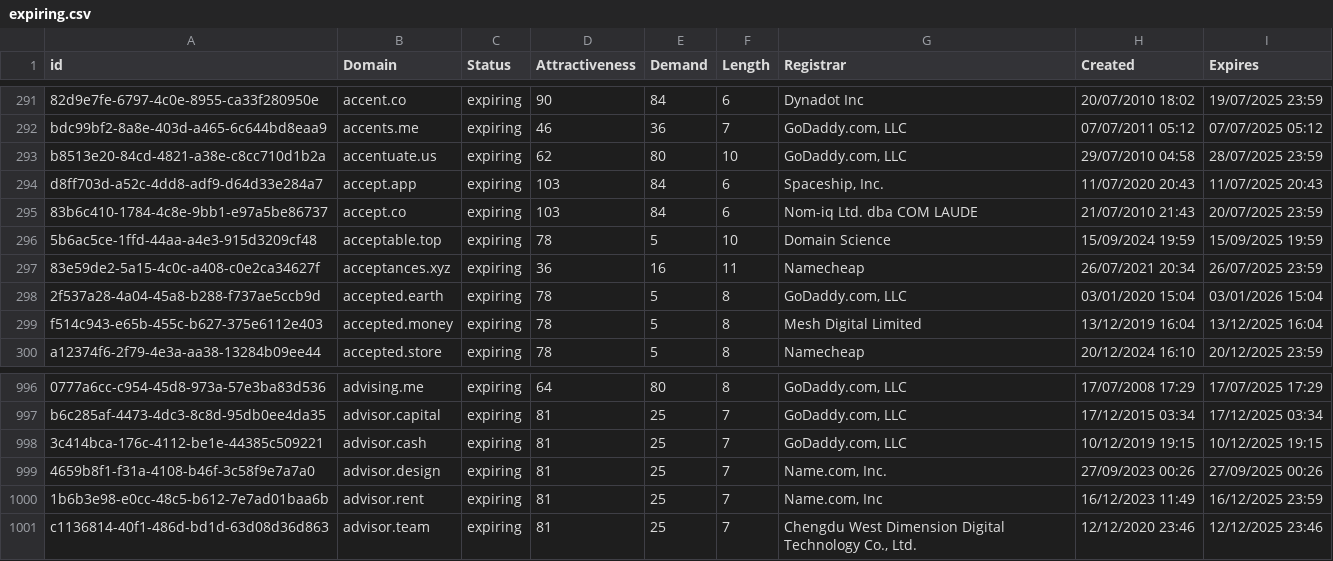
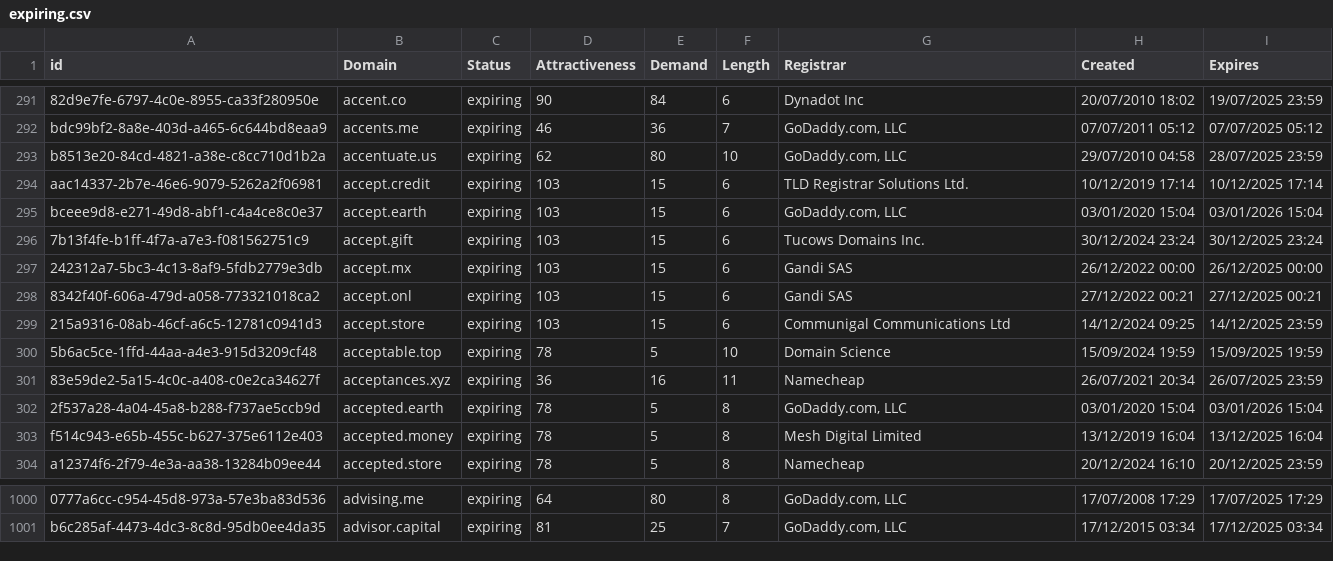
Before and after one commit to UniqueDomains/expiring-oneword-domains, a CSV file: expiring.csv, drawn as a sheet; only a part is shown, gaps mark what is left out; removed rows and columns are numbered as before the commit, all else as after; the diff names each change by its address in the sheet, - before the commit and + after, or states it on an @@ line.

Commit message:
Domains update

```diff
--- a/expiring.csv
+++ b/expiring.csv
+row 294: aac14337-2b7e-46e6-9079-5262a2f06981 | accept.credit | expiring | 103 | 15 | 6 | TLD Registrar Solutions Ltd. | 10/12/2019 17:14 | 10/12/2025 17:14
-A295 (id): d8ff703d-a52c-4dd8-adf9-d64d33e284a7
+A295 (id): bceee9d8-e271-49d8-abf1-c4a4ce8c0e37
-B295 (Domain): accept.app
+B295 (Domain): accept.earth
-E295 (Demand): 84
+E295 (Demand): 15
-G295 (Registrar): Spaceship, Inc.
+G295 (Registrar): GoDaddy.com, LLC
-H295 (Created): 11/07/2020 20:43
+H295 (Created): 03/01/2020 15:04
-I295 (Expires): 11/07/2025 20:43
+I295 (Expires): 03/01/2026 15:04
+row 296: 7b13f4fe-b1ff-4f7a-a7e3-f081562751c9 | accept.gift | expiring | 103 | 15 | 6 | Tucows Domains Inc. | 30/12/2024 23:24 | 30/12/2025 23:24
+row 297: 242312a7-5bc3-4c13-8af9-5fdb2779e3db | accept.mx | expiring | 103 | 15 | 6 | Gandi SAS | 26/12/2022 00:00 | 26/12/2025 00:00
-A298 (id): 83b6c410-1784-4c8e-9bb1-e97a5be86737
+A298 (id): 8342f40f-606a-479d-a058-773321018ca2
-B298 (Domain): accept.co
+B298 (Domain): accept.onl
-E298 (Demand): 84
+E298 (Demand): 15
-G298 (Registrar): Nom-iq Ltd. dba COM LAUDE
+G298 (Registrar): Gandi SAS
-H298 (Created): 21/07/2010 21:43
+H298 (Created): 27/12/2022 00:21
-I298 (Expires): 20/07/2025 23:59
+I298 (Expires): 27/12/2025 00:21
+row 299: 215a9316-08ab-46cf-a6c5-12781c0941d3 | accept.store | expiring | 103 | 15 | 6 | Communigal Communications Ltd | 14/12/2024 09:25 | 14/12/2025 23:59
-row 998: 3c414bca-176c-4112-be1e-44385c509221 | advisor.cash | expiring | 81 | 25 | 7 | GoDaddy.com, LLC | 10/12/2019 19:15 | 10/12/2025 19:15
-row 999: 4659b8f1-f31a-4108-b46f-3c58f9e7a7a0 | advisor.design | expiring | 81 | 25 | 7 | Name.com, Inc. | 27/09/2023 00:26 | 27/09/2025 00:26
-row 1000: 1b6b3e98-e0cc-48c5-b612-7e7ad01baa6b | advisor.rent | expiring | 81 | 25 | 7 | Name.com, Inc | 16/12/2023 11:49 | 16/12/2025 23:59
-row 1001: c1136814-40f1-486d-bd1d-63d08d36d863 | advisor.team | expiring | 81 | 25 | 7 | Chengdu West Dimension Digital Technology Co., Ltd. | 12/12/2020 23:46 | 12/12/2025 23:46
```
Also changed, not shown: 2 other files.
